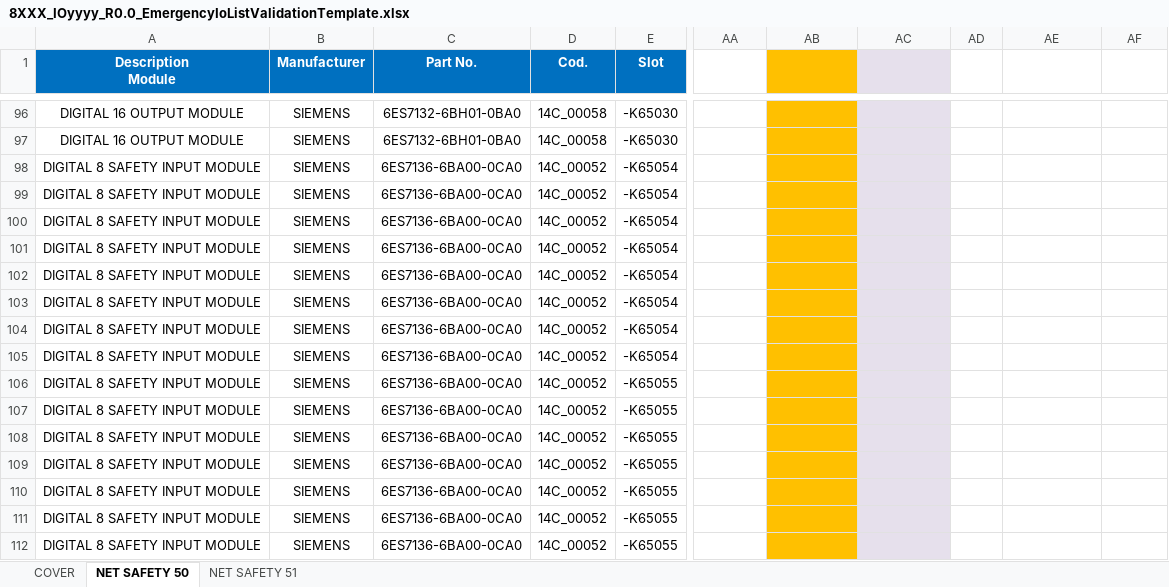
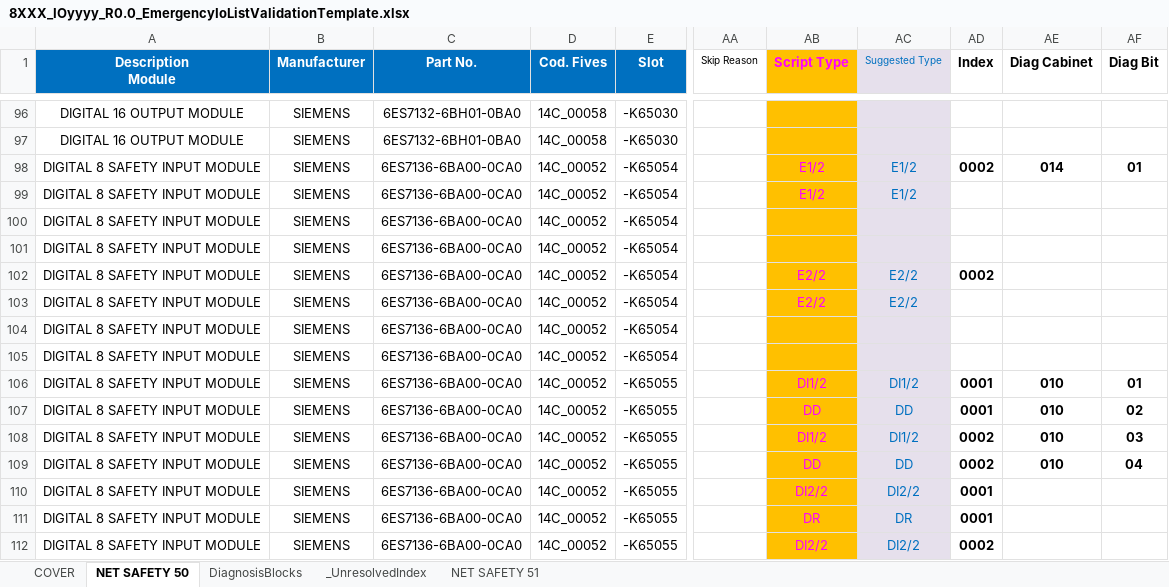
Before and after one commit to thebdr/Openn2, an Excel workbook: Shared/DocumentsValidationData/Passing/8XXX_IOyyyy_R0.0_EmergencyIoListValidationTemplate.xlsx, sheet NET SAFETY 50, drawn as a sheet; only a part is shown, gaps mark what is left out; values as stored, in another font and other column widths than the file's, no borders; conditional formats not drawn; the diff covers the shown part only; the diff names each change by its address in the sheet, - before the commit and + after, or states it on an @@ line.

```diff
--- a/Shared/DocumentsValidationData/Passing/8XXX_IOyyyy_R0.0_EmergencyIoListValidationTemplate.xlsx (sheet NET SAFETY 50)
+++ b/Shared/DocumentsValidationData/Passing/8XXX_IOyyyy_R0.0_EmergencyIoListValidationTemplate.xlsx (sheet NET SAFETY 50)
+sheet tab: DiagnosisBlocks
+sheet tab: _UnresolvedIndex
-D1: Cod.
+D1: Cod. Fives
-AA1: (empty)
+AA1: Skip Reason
-AB1: (empty)
+AB1: Script Type
-AC1: (empty)
+AC1: Suggested Type
-AD1: (empty)
+AD1: Index
-AE1: (empty)
+AE1: Diag Cabinet
-AF1: (empty)
+AF1: Diag Bit
-AB98:AB99 (Script Type): (empty)
+AB98:AB99 (Script Type): E1/2
-AC98:AC99 (Suggested Type): (empty)
+AC98:AC99 (Suggested Type): E1/2
-AD98 (Index): (empty)
+AD98 (Index): 0002
-AE98 (Diag Cabinet): (empty)
+AE98 (Diag Cabinet): 014
-AF98 (Diag Bit): (empty)
+AF98 (Diag Bit): 01
-AB102:AB103 (Script Type): (empty)
+AB102:AB103 (Script Type): E2/2
-AC102:AC103 (Suggested Type): (empty)
+AC102:AC103 (Suggested Type): E2/2
-AD102 (Index): (empty)
+AD102 (Index): 0002
-AB106 (Script Type): (empty)
+AB106 (Script Type): DI1/2
-AC106 (Suggested Type): (empty)
+AC106 (Suggested Type): DI1/2
-AD106:AD107 (Index): (empty)
+AD106:AD107 (Index): 0001
-AE106:AE109 (Diag Cabinet): (empty)
+AE106:AE109 (Diag Cabinet): 010
-AF106 (Diag Bit): (empty)
+AF106 (Diag Bit): 01
-AB107 (Script Type): (empty)
+AB107 (Script Type): DD
-AC107 (Suggested Type): (empty)
+AC107 (Suggested Type): DD
-AF107 (Diag Bit): (empty)
+AF107 (Diag Bit): 02
-AB108 (Script Type): (empty)
+AB108 (Script Type): DI1/2
-AC108 (Suggested Type): (empty)
+AC108 (Suggested Type): DI1/2
-AD108:AD109 (Index): (empty)
+AD108:AD109 (Index): 0002
-AF108 (Diag Bit): (empty)
+AF108 (Diag Bit): 03
-AB109 (Script Type): (empty)
+AB109 (Script Type): DD
-AC109 (Suggested Type): (empty)
+AC109 (Suggested Type): DD
-AF109 (Diag Bit): (empty)
+AF109 (Diag Bit): 04
-AB110 (Script Type): (empty)
+AB110 (Script Type): DI2/2
-AC110 (Suggested Type): (empty)
+AC110 (Suggested Type): DI2/2
-AD110:AD111 (Index): (empty)
+AD110:AD111 (Index): 0001
-AB111 (Script Type): (empty)
+AB111 (Script Type): DR
-AC111 (Suggested Type): (empty)
+AC111 (Suggested Type): DR
-AB112 (Script Type): (empty)
+AB112 (Script Type): DI2/2
-AC112 (Suggested Type): (empty)
+AC112 (Suggested Type): DI2/2
-AD112 (Index): (empty)
+AD112 (Index): 0002
```
Also changed, not shown: 220 edited cells elsewhere in this sheet, sheet NET SAFETY 51, 37 other files.
